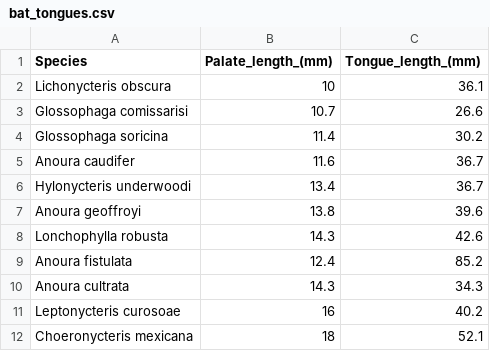
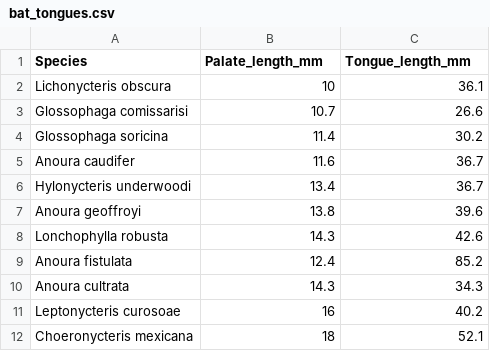
Before and after one commit to jigaus/bio211, a CSV file: rec1/bat_tongues.csv, drawn as a sheet.

Commit message:
Update bat_tongues.csv

```diff
--- a/rec1/bat_tongues.csv
+++ b/rec1/bat_tongues.csv
@@ -1,2 +1,2 @@
-Species,Palate_length_(mm),Tongue_length_(mm)
+Species,Palate_length_mm,Tongue_length_mm
 Lichonycteris obscura,10,36.1
```
